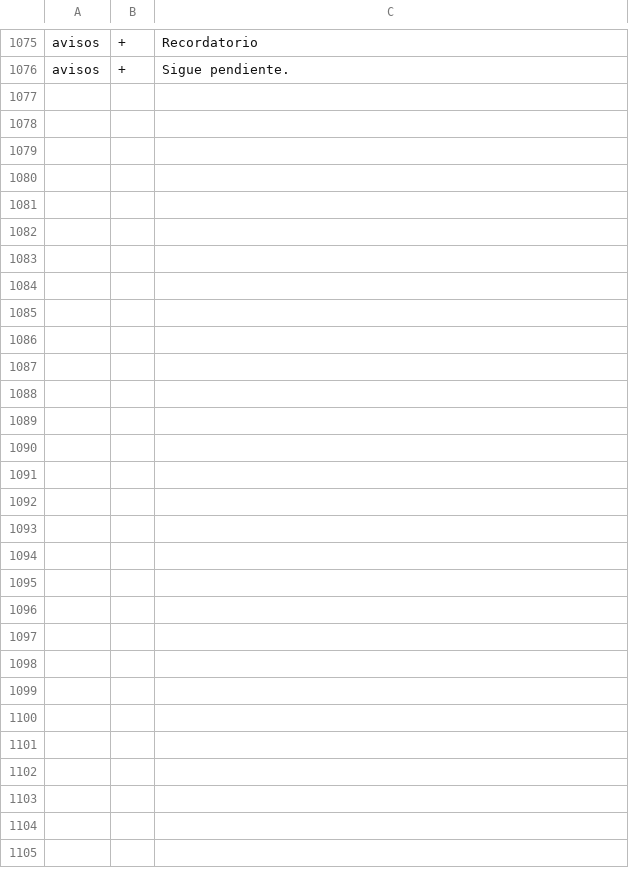
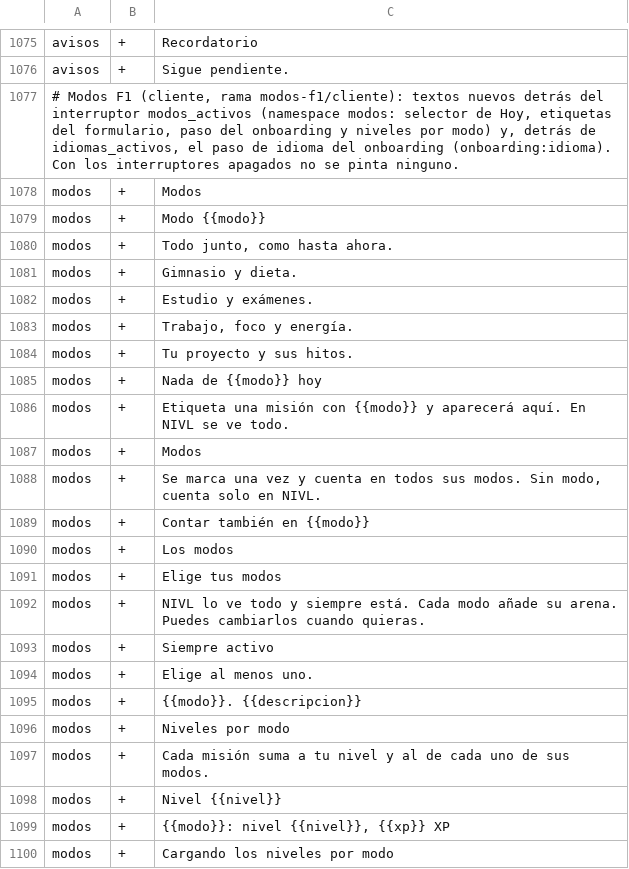
Before and after one commit to teferi26/nivl, a TSV file: docs/i18n/textos-es.aceptados.tsv, drawn as a sheet; only a part is shown, gaps mark what is left out.

```diff
--- a/docs/i18n/textos-es.aceptados.tsv
+++ b/docs/i18n/textos-es.aceptados.tsv
@@ -1076 +1076,25 @@ avisos	+	Recordatorio
 avisos	+	Sigue pendiente.
+# Modos F1 (cliente, rama modos-f1/cliente): textos nuevos detrás del interruptor modos_activos (namespace modos: selector de Hoy, etiquetas del formulario, paso del onboarding y niveles por modo) y, detrás de idiomas_activos, el paso de idioma del onboarding (onboarding:idioma). Con los interruptores apagados no se pinta ninguno.
+modos	+	Modos
+modos	+	Modo {{modo}}
+modos	+	Todo junto, como hasta ahora.
+modos	+	Gimnasio y dieta.
+modos	+	Estudio y exámenes.
+modos	+	Trabajo, foco y energía.
+modos	+	Tu proyecto y sus hitos.
+modos	+	Nada de {{modo}} hoy
+modos	+	Etiqueta una misión con {{modo}} y aparecerá aquí. En NIVL se ve todo.
+modos	+	Modos
+modos	+	Se marca una vez y cuenta en todos sus modos. Sin modo, cuenta solo en NIVL.
+modos	+	Contar también en {{modo}}
+modos	+	Los modos
+modos	+	Elige tus modos
+modos	+	NIVL lo ve todo y siempre está. Cada modo añade su arena. Puedes cambiarlos cuando quieras.
+modos	+	Siempre activo
+modos	+	Elige al menos uno.
+modos	+	{{modo}}. {{descripcion}}
+modos	+	Niveles por modo
+modos	+	Cada misión suma a tu nivel y al de cada uno de sus modos.
+modos	+	Nivel {{nivel}}
+modos	+	{{modo}}: nivel {{nivel}}, {{xp}} XP
+modos	+	Cargando los niveles por modo
```
Also changed, not shown: 10 other files.
